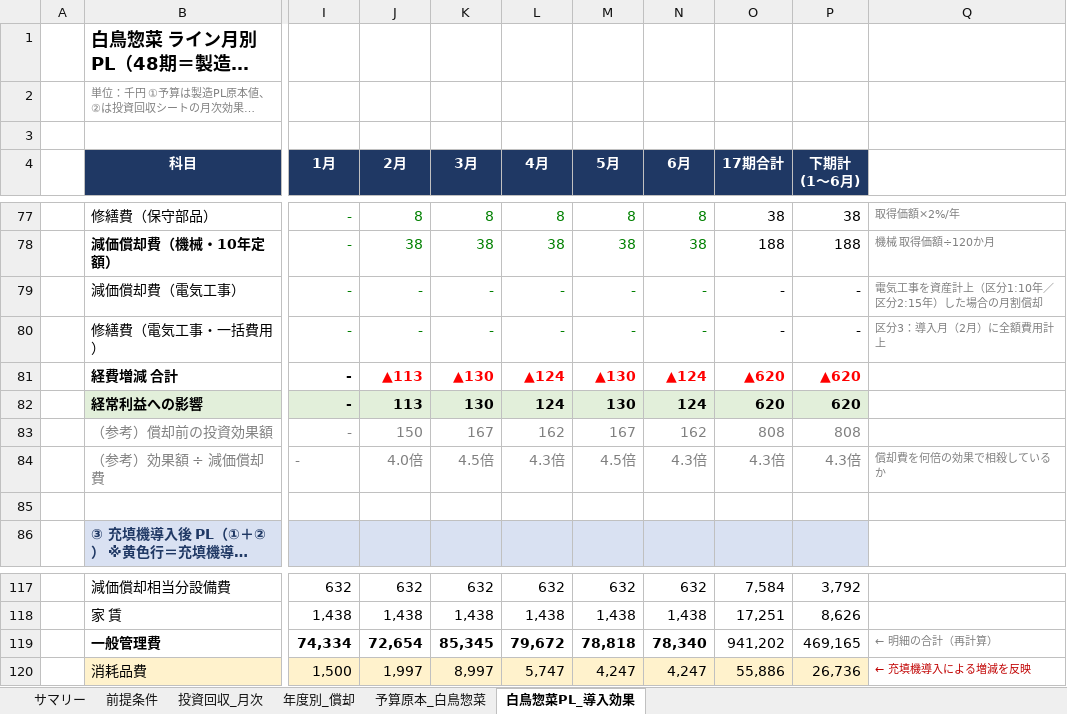
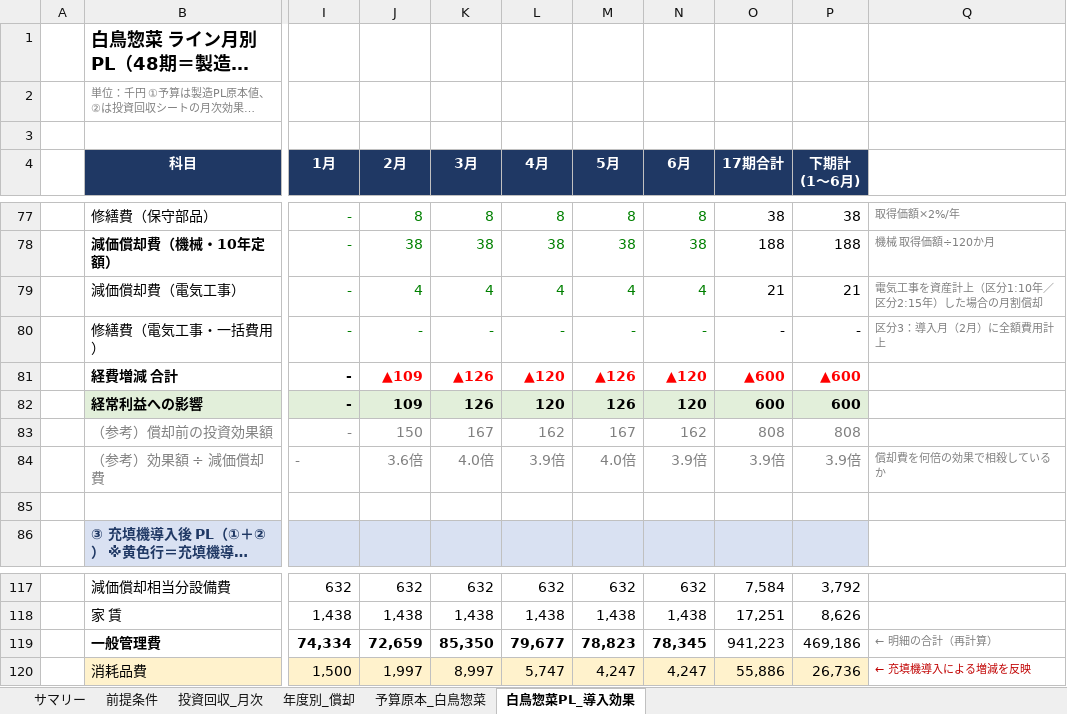
Before and after one commit to tanakashuhei-dotcom/shuhei0208, an Excel workbook: 充填機投資回収_白鳥惣菜_48期.xlsx, sheet 白鳥惣菜PL_導入効果, drawn as a sheet; only a part is shown, gaps mark what is left out; long unchanged cells end in …; values as stored, in another font and other column widths than the file's, no borders; charts and pictures and conditional formats not drawn; the diff covers the shown part only; the diff names each change by its address in the sheet, - before the commit and + after, or states it on an @@ line.

```diff
--- a/充填機投資回収_白鳥惣菜_48期.xlsx (sheet 白鳥惣菜PL_導入効果)
+++ b/充填機投資回収_白鳥惣菜_48期.xlsx (sheet 白鳥惣菜PL_導入効果)
-J79 (2月): -
+J79 (2月): 4
-K79 (3月): -
+K79 (3月): 4
-L79 (4月): -
+L79 (4月): 4
-M79 (5月): -
+M79 (5月): 4
-N79 (6月): -
+N79 (6月): 4
-O79 (17期合計): -
+O79 (17期合計): 21
-P79 (下期計 (1〜6月)): -
+P79 (下期計 (1〜6月)): 21
-J81 (2月): ▲113
+J81 (2月): ▲109
-K81 (3月): ▲130
+K81 (3月): ▲126
-L81 (4月): ▲124
+L81 (4月): ▲120
-M81 (5月): ▲130
+M81 (5月): ▲126
-N81 (6月): ▲124
+N81 (6月): ▲120
-O81 (17期合計): ▲620
+O81 (17期合計): ▲600
-P81 (下期計 (1〜6月)): ▲620
+P81 (下期計 (1〜6月)): ▲600
-J82 (2月): 113
+J82 (2月): 109
-K82 (3月): 130
+K82 (3月): 126
-L82 (4月): 124
+L82 (4月): 120
-M82 (5月): 130
+M82 (5月): 126
-N82 (6月): 124
+N82 (6月): 120
-O82 (17期合計): 620
+O82 (17期合計): 600
-P82 (下期計 (1〜6月)): 620
+P82 (下期計 (1〜6月)): 600
-J84 (2月): 4.0倍
+J84 (2月): 3.6倍
-K84 (3月): 4.5倍
+K84 (3月): 4.0倍
-L84 (4月): 4.3倍
+L84 (4月): 3.9倍
-M84 (5月): 4.5倍
+M84 (5月): 4.0倍
-N84 (6月): 4.3倍
+N84 (6月): 3.9倍
-O84 (17期合計): 4.3倍
+O84 (17期合計): 3.9倍
-P84 (下期計 (1〜6月)): 4.3倍
+P84 (下期計 (1〜6月)): 3.9倍
-J119 (2月): 72,654
+J119 (2月): 72,659
-K119 (3月): 85,345
+K119 (3月): 85,350
-L119 (4月): 79,672
+L119 (4月): 79,677
-M119 (5月): 78,818
+M119 (5月): 78,823
-N119 (6月): 78,340
+N119 (6月): 78,345
-O119 (17期合計): 941,202
+O119 (17期合計): 941,223
-P119 (下期計 (1〜6月)): 469,165
+P119 (下期計 (1〜6月)): 469,186
```
Also changed, not shown: 42 edited cells elsewhere in this sheet, sheet 投資回収_月次, sheet 年度別_償却, sheet サマリー, sheet 前提条件, charts or pictures.
